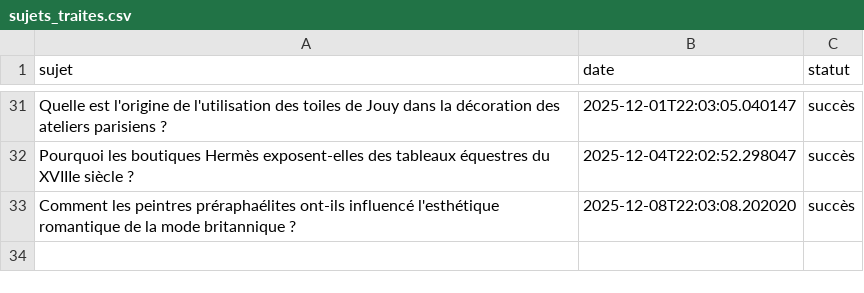
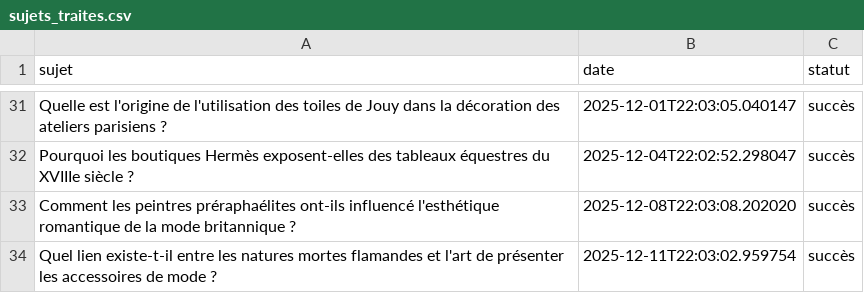
Before and after one commit to Metalosmose21/Mode-1, a CSV file: sujets_traites.csv, drawn as a sheet; only a part is shown, gaps mark what is left out.

```diff
--- a/sujets_traites.csv
+++ b/sujets_traites.csv
@@ -33 +33,2 @@ Pourquoi les boutiques Hermès exposent-elles des tableaux équestres du XVIIIe
 Comment les peintres préraphaélites ont-ils influencé l'esthétique romantique de la mode britannique ?,2025-12-08T22:03:08.202020,succès
+Quel lien existe-t-il entre les natures mortes flamandes et l'art de présenter les accessoires de mode ?,2025-12-11T22:03:02.959754,succès
```
Also changed, not shown: sujets.csv.
